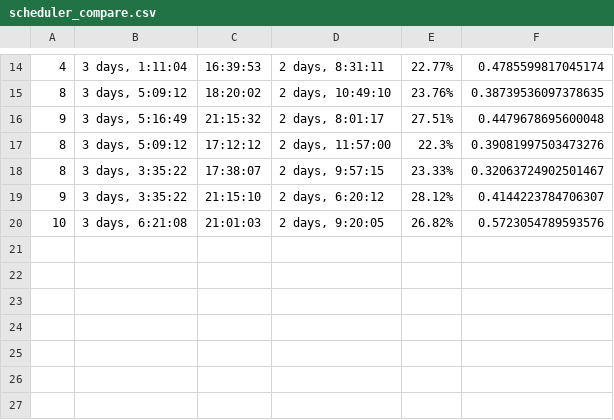
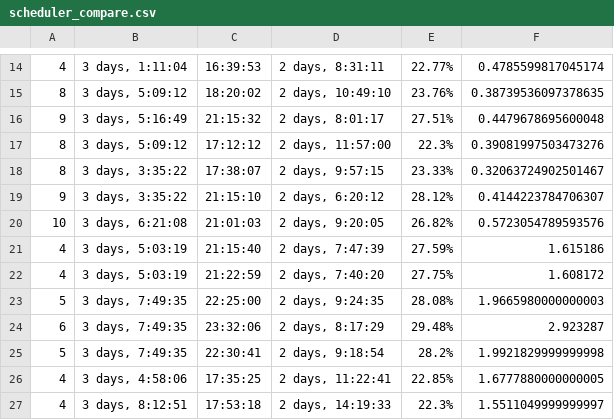
Before and after one commit to CAWilson94/CES-GROUND-STATION, a CSV file: scheduler_compare.csv, drawn as a sheet; only a part is shown, gaps mark what is left out.

Commit message:
updated the HC here, commmented out unused azel code, removed unneeded usefulTime param from scheduler strategy

```diff
--- a/scheduler_compare.csv
+++ b/scheduler_compare.csv
@@ -20 +20,8 @@
 10,"3 days, 6:21:08",21:01:03,"2 days, 9:20:05",26.82%,0.5723054789593576
+4,"3 days, 5:03:19",21:15:40,"2 days, 7:47:39",27.59%,1.615186
+4,"3 days, 5:03:19",21:22:59,"2 days, 7:40:20",27.75%,1.608172
+5,"3 days, 7:49:35",22:25:00,"2 days, 9:24:35",28.08%,1.9665980000000003
+6,"3 days, 7:49:35",23:32:06,"2 days, 8:17:29",29.48%,2.923287
+5,"3 days, 7:49:35",22:30:41,"2 days, 9:18:54",28.2%,1.9921829999999998
+4,"3 days, 4:58:06",17:35:25,"2 days, 11:22:41",22.85%,1.6777880000000005
+4,"3 days, 8:12:51",17:53:18,"2 days, 14:19:33",22.3%,1.5511049999999997
```
Also changed, not shown: 11 other files.
